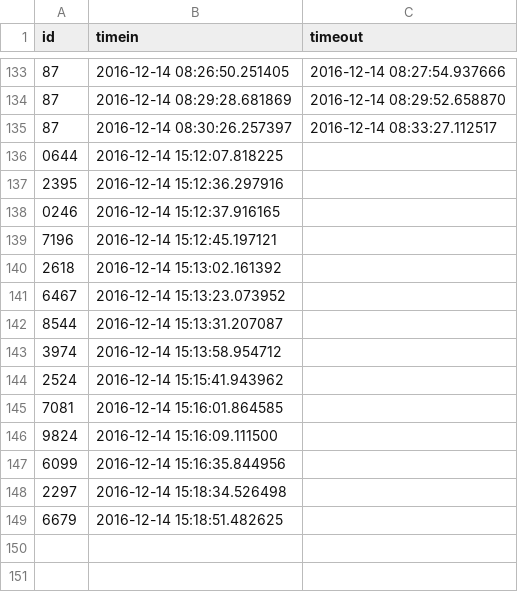
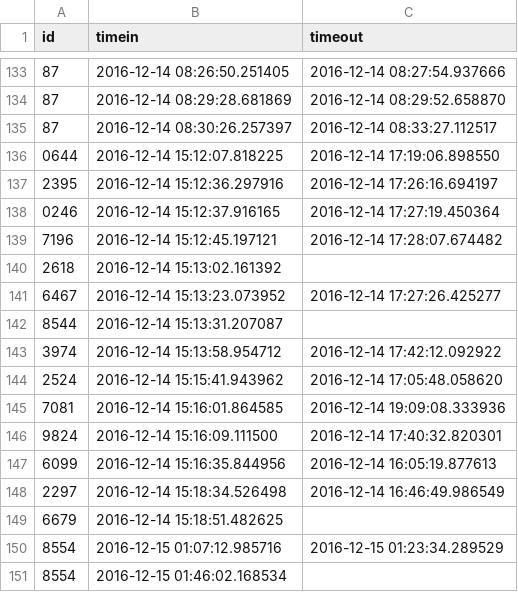
Before and after one commit to Team3128/2016-17-attendance-data, a CSV file: scans.csv, drawn as a sheet; only a part is shown, gaps mark what is left out.

Commit message:
Added Attendance Data for 2016-12-15

```diff
--- a/scans.csv
+++ b/scans.csv
@@ -135,15 +135,17 @@ id, timein, timeout
 87,2016-12-14 08:30:26.257397,2016-12-14 08:33:27.112517
-0644,2016-12-14 15:12:07.818225,
-2395,2016-12-14 15:12:36.297916,
-0246,2016-12-14 15:12:37.916165,
-7196,2016-12-14 15:12:45.197121,
+0644,2016-12-14 15:12:07.818225,2016-12-14 17:19:06.898550
+2395,2016-12-14 15:12:36.297916,2016-12-14 17:26:16.694197
+0246,2016-12-14 15:12:37.916165,2016-12-14 17:27:19.450364
+7196,2016-12-14 15:12:45.197121,2016-12-14 17:28:07.674482
 2618,2016-12-14 15:13:02.161392,
-6467,2016-12-14 15:13:23.073952,
+6467,2016-12-14 15:13:23.073952,2016-12-14 17:27:26.425277
 8544,2016-12-14 15:13:31.207087,
-3974,2016-12-14 15:13:58.954712,
-2524,2016-12-14 15:15:41.943962,
-7081,2016-12-14 15:16:01.864585,
-9824,2016-12-14 15:16:09.111500,
-6099,2016-12-14 15:16:35.844956,
-2297,2016-12-14 15:18:34.526498,
+3974,2016-12-14 15:13:58.954712,2016-12-14 17:42:12.092922
+2524,2016-12-14 15:15:41.943962,2016-12-14 17:05:48.058620
+7081,2016-12-14 15:16:01.864585,2016-12-14 19:09:08.333936
+9824,2016-12-14 15:16:09.111500,2016-12-14 17:40:32.820301
+6099,2016-12-14 15:16:35.844956,2016-12-14 16:05:19.877613
+2297,2016-12-14 15:18:34.526498,2016-12-14 16:46:49.986549
 6679,2016-12-14 15:18:51.482625,
+8554,2016-12-15 01:07:12.985716,2016-12-15 01:23:34.289529
+8554,2016-12-15 01:46:02.168534,
```
